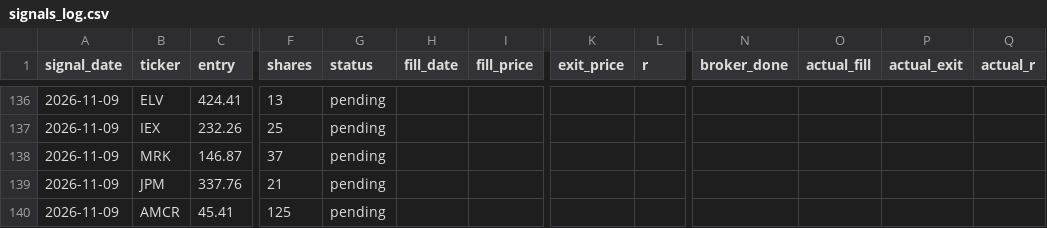
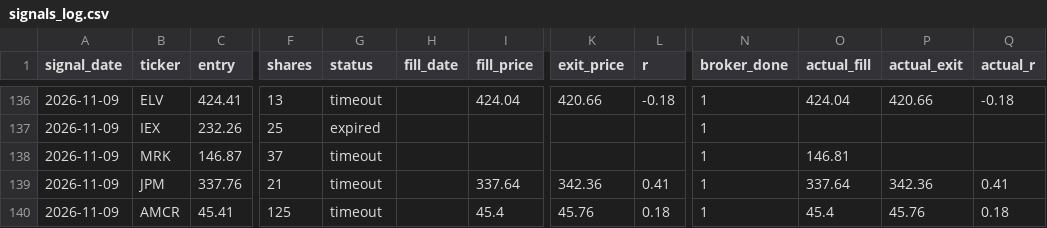
Before and after one commit to vardirotem-max/stock-agent, a CSV file: signals_log.csv, drawn as a sheet; only a part is shown, gaps mark what is left out; the diff covers the shown part only; the diff names each change by its address in the sheet, - before the commit and + after, or states it on an @@ line.

```diff
--- a/signals_log.csv
+++ b/signals_log.csv
-G136 (status): pending
+G136 (status): timeout
-I136 (fill_price): (empty)
+I136 (fill_price): 424.04
-K136 (exit_price): (empty)
+K136 (exit_price): 420.66
-L136 (r): (empty)
+L136 (r): -0.18
-N136:N140 (broker_done): (empty)
+N136:N140 (broker_done): 1
-O136 (actual_fill): (empty)
+O136 (actual_fill): 424.04
-P136 (actual_exit): (empty)
+P136 (actual_exit): 420.66
-Q136 (actual_r): (empty)
+Q136 (actual_r): -0.18
-G137 (status): pending
+G137 (status): expired
-G138:G140 (status): pending
+G138:G140 (status): timeout
-O138 (actual_fill): (empty)
+O138 (actual_fill): 146.81
-I139 (fill_price): (empty)
+I139 (fill_price): 337.64
-K139 (exit_price): (empty)
+K139 (exit_price): 342.36
-L139 (r): (empty)
+L139 (r): 0.41
-O139 (actual_fill): (empty)
+O139 (actual_fill): 337.64
-P139 (actual_exit): (empty)
+P139 (actual_exit): 342.36
-Q139 (actual_r): (empty)
+Q139 (actual_r): 0.41
-I140 (fill_price): (empty)
+I140 (fill_price): 45.4
-K140 (exit_price): (empty)
+K140 (exit_price): 45.76
-L140 (r): (empty)
+L140 (r): 0.18
-O140 (actual_fill): (empty)
+O140 (actual_fill): 45.4
-P140 (actual_exit): (empty)
+P140 (actual_exit): 45.76
-Q140 (actual_r): (empty)
+Q140 (actual_r): 0.18
```
Also changed, not shown: 76 edited cells elsewhere in this file, 3 other files.
